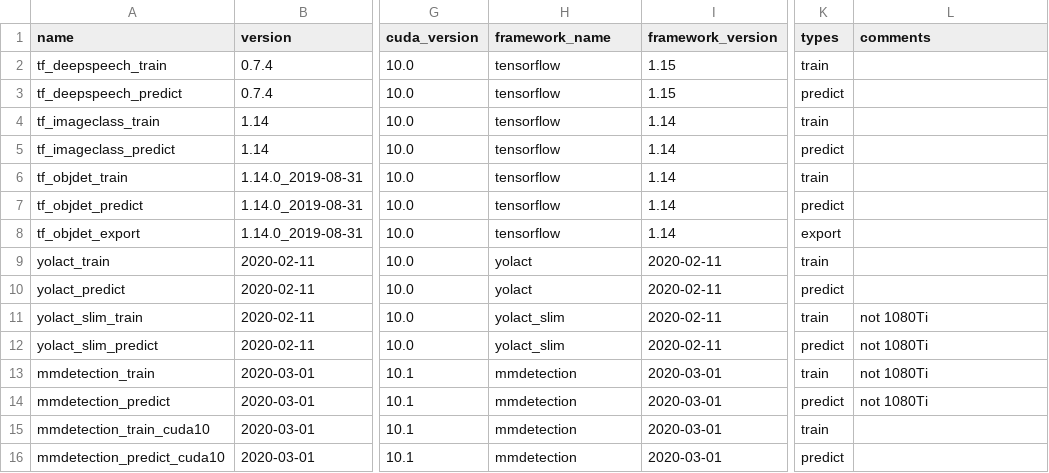
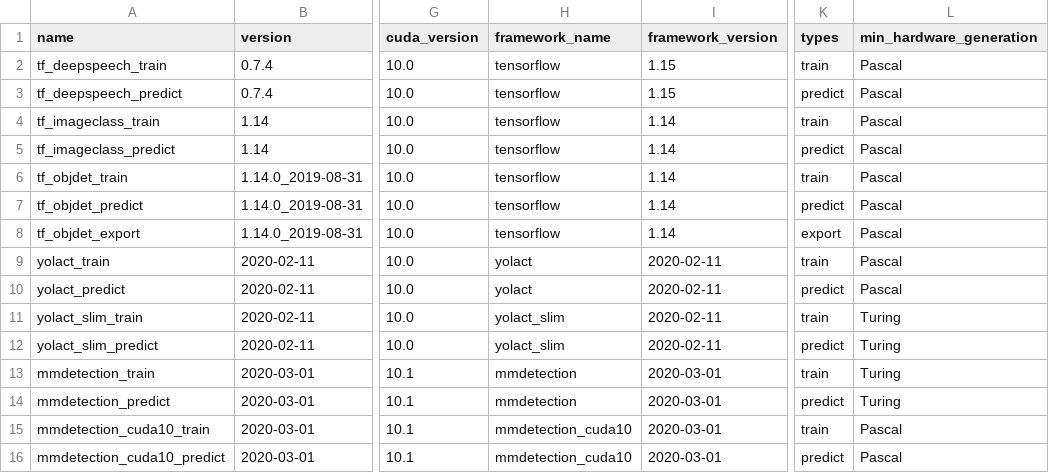
Before and after one commit to waikato-ufdl/ufdl-backend, a CSV file: ufdl-core-app/src/ufdl/core_app/migrations/docker_images/docker_images.csv, drawn as a sheet; only a part is shown, gaps mark what is left out; the diff names each change by its address in the sheet, - before the commit and + after, or states it on an @@ line.

Commit message:
added docker-images and hardware models

```diff
--- a/ufdl-core-app/src/ufdl/core_app/migrations/docker_images/docker_images.csv
+++ b/ufdl-core-app/src/ufdl/core_app/migrations/docker_images/docker_images.csv
-L1: comments
+L1: min_hardware_generation
-L2:L10 (min_hardware_generation): (empty)
+L2:L10 (min_hardware_generation): Pascal
-L11:L14 (min_hardware_generation): not 1080Ti
+L11:L14 (min_hardware_generation): Turing
-A15 (name): mmdetection_train_cuda10
+A15 (name): mmdetection_cuda10_train
-H15:H16 (framework_name): mmdetection
+H15:H16 (framework_name): mmdetection_cuda10
-L15:L16 (min_hardware_generation): (empty)
+L15:L16 (min_hardware_generation): Pascal
-A16 (name): mmdetection_predict_cuda10
+A16 (name): mmdetection_cuda10_predict
```
Also changed, not shown: 4 other files.
